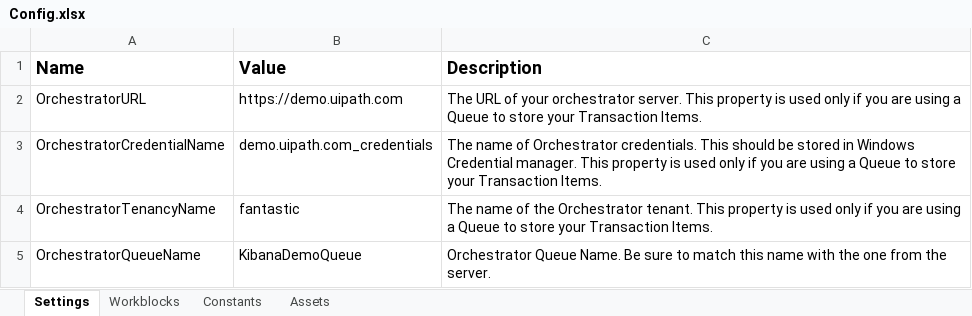
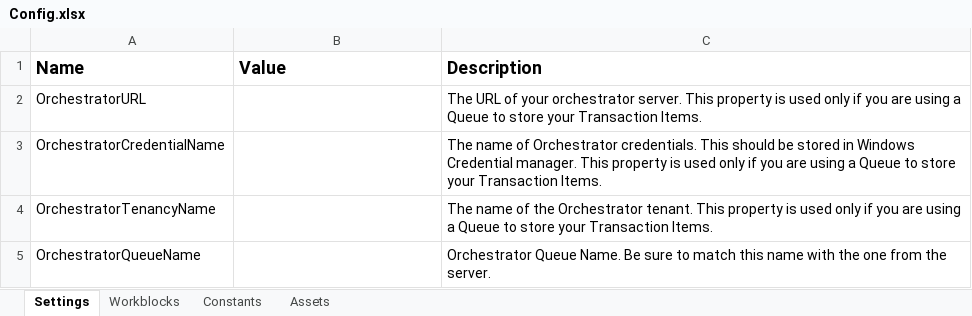
Before and after one commit to mihhdu/Enhanced-REFramework, an Excel workbook: ServicesLayer/Task1/Data/Config.xlsx, sheet Settings, drawn as a sheet; values as stored, in another font and other column widths than the file's, no borders; the diff names each change by its address in the sheet, - before the commit and + after, or states it on an @@ line.

Commit message:
Cleaned up ReFramework. It now default to an empty template.

```diff
--- a/ServicesLayer/Task1/Data/Config.xlsx (sheet Settings)
+++ b/ServicesLayer/Task1/Data/Config.xlsx (sheet Settings)
-B2 (Value): https://demo.uipath.com
+B2 (Value): (empty)
-B3 (Value): demo.uipath.com_credentials
+B3 (Value): (empty)
-B4 (Value): fantastic
+B4 (Value): (empty)
-B5 (Value): KibanaDemoQueue
+B5 (Value): (empty)
```
Also changed, not shown: Data/Config.xlsx, ServicesLayer/FirstRun/Data/Config.xlsx, 28 other files.
